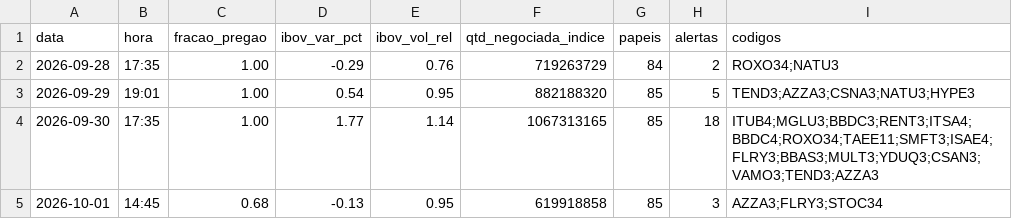
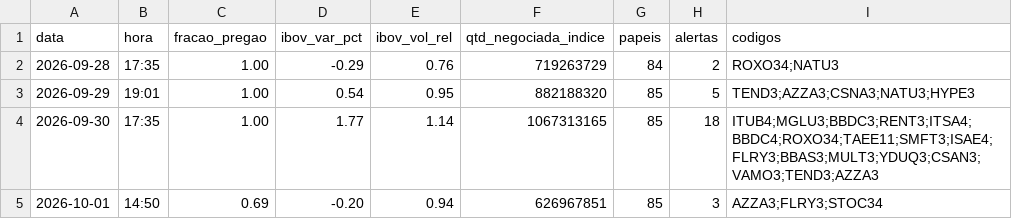
Before and after one commit to rlavourinha/monitor-cobertura, a CSV file: data/vigia_diario.csv, drawn as a sheet.

Commit message:
vigia: alertas em tempo real 2026-10-01 14:50

```diff
--- a/data/vigia_diario.csv
+++ b/data/vigia_diario.csv
@@ -4,2 +4,2 @@ data,hora,fracao_pregao,ibov_var_pct,ibov_vol_rel,qtd_negociada_indice,papeis,al
 2026-09-30,17:35,1.00,1.77,1.14,1067313165,85,18,ITUB4;MGLU3;BBDC3;RENT3;ITSA4;BBDC4;ROXO34;TAEE11;SMFT3;ISAE4;FLRY3;BBAS3;MULT3;YDUQ3;CSAN3;VAMO3;TEND3;AZZA3
-2026-10-01,14:45,0.68,-0.13,0.95,619918858,85,3,AZZA3;FLRY3;STOC34
+2026-10-01,14:50,0.69,-0.20,0.94,626967851,85,3,AZZA3;FLRY3;STOC34
```
Also changed, not shown: 3 other files.
